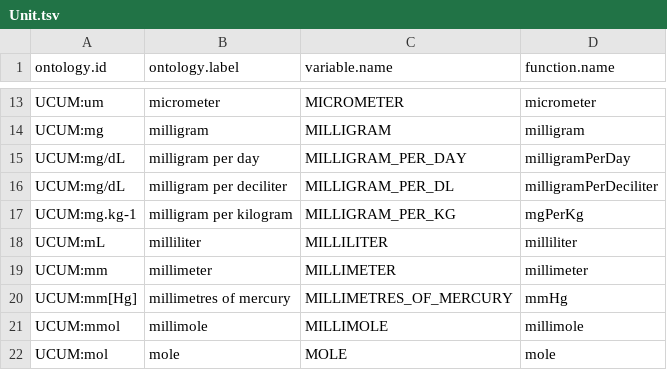
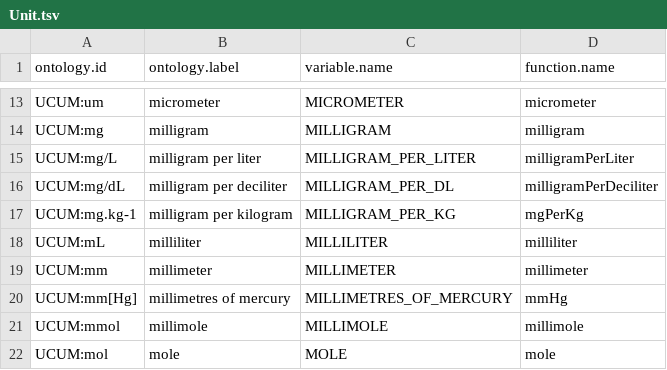
Before and after one commit to phenopackets/phenopacket-tools, a TSV file: constants/Unit.tsv, drawn as a sheet; only a part is shown, gaps mark what is left out.

Commit message:
change miligram per day to milligram per liter
Fixes #129

But please check with @pnrobinson what was intended here before merging, I assume that even though mg per day is a valid derived unit it's not what was intended

```diff
--- a/constants/Unit.tsv
+++ b/constants/Unit.tsv
@@ -14,3 +14,3 @@ UCUM:um	micrometer	MICROMETER	micrometer
 UCUM:mg	milligram	MILLIGRAM	milligram
-UCUM:mg/dL	milligram per day	MILLIGRAM_PER_DAY	milligramPerDay
+UCUM:mg/L	milligram per liter	MILLIGRAM_PER_LITER	milligramPerLiter
 UCUM:mg/dL	milligram per deciliter	MILLIGRAM_PER_DL	milligramPerDeciliter
```
